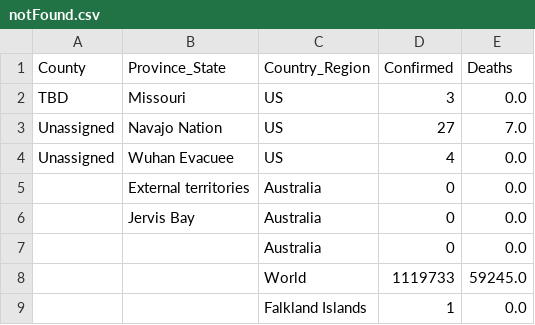
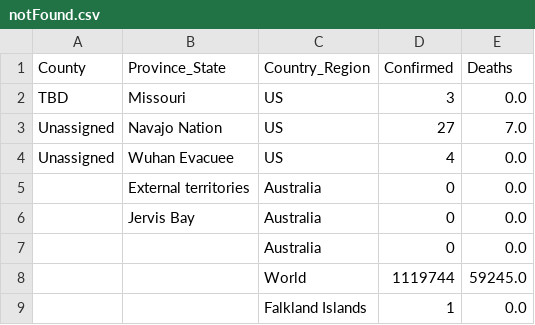
Before and after one commit to jhu-covid-devops/COVID-19, a CSV file: data/notFound.csv, drawn as a sheet.

```diff
--- a/data/notFound.csv
+++ b/data/notFound.csv
@@ -7,3 +7,3 @@ Unassigned,Wuhan Evacuee,US,4,0.0
 ,,Australia,0,0.0
-,,World,1119733,59245.0
+,,World,1119744,59245.0
 ,,Falkland Islands,1,0.0
```
Also changed, not shown: data/cases.csv, data/cases_country.csv, 1 other file.
